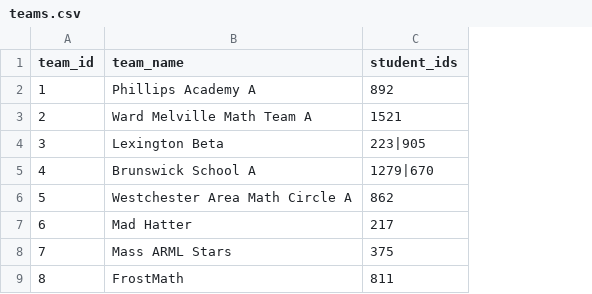
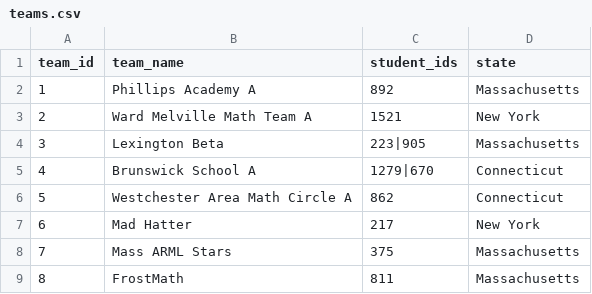
Before and after one commit to x-du/math-competition, a CSV file: database/contests/brumo-a-teams/year=2026/teams.csv, drawn as a sheet; the diff names each change by its address in the sheet, - before the commit and + after, or states it on an @@ line.

Commit message:
fix andrew zhou state

```diff
--- a/database/contests/brumo-a-teams/year=2026/teams.csv
+++ b/database/contests/brumo-a-teams/year=2026/teams.csv
+column D (state), rows 2-9: Massachusetts | New York | Massachusetts | Connecticut | Connecticut | New York | Massachusetts | Massachusetts
```
Also changed, not shown: database/students/students.csv, 5 other files.
